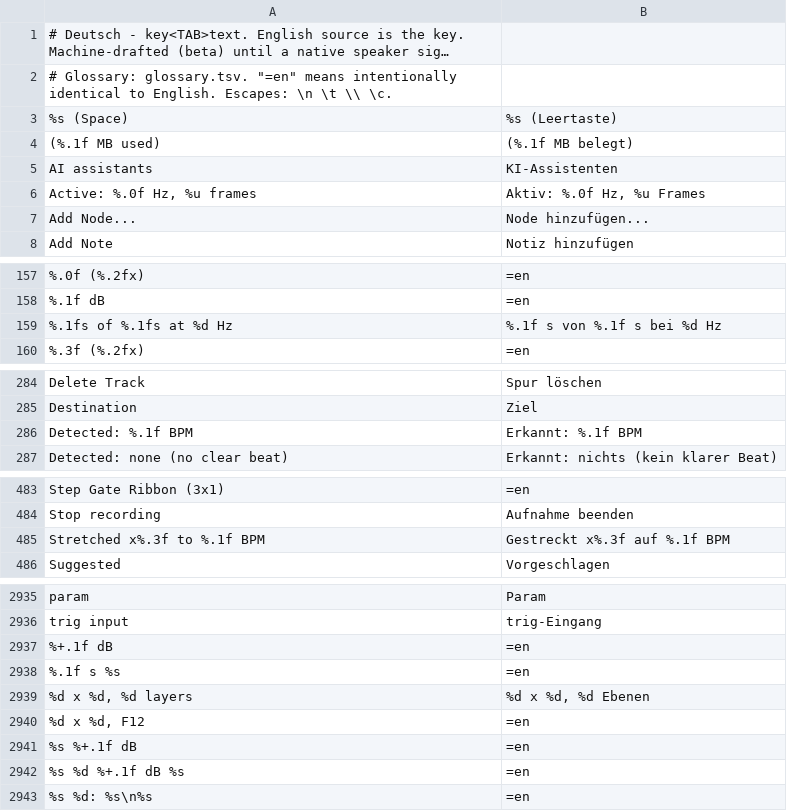
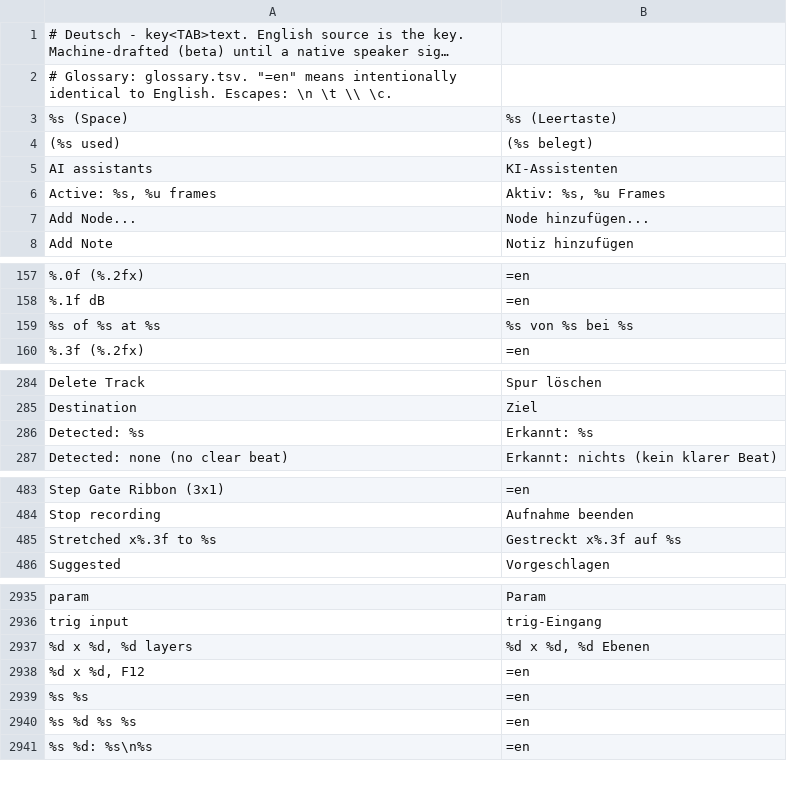
Before and after one commit to n1m21n/Infinite, a TSV file: resources/lang/de.tsv, drawn as a sheet; only a part is shown, gaps mark what is left out; long unchanged cells end in …; removed rows and columns are numbered as before the commit, all else as after; the diff covers the shown part only; the diff names each change by its address in the sheet, - before the commit and + after, or states it on an @@ line.

```diff
--- a/resources/lang/de.tsv
+++ b/resources/lang/de.tsv
-row 4: (%.1f MB used) | (%.1f MB belegt)
+row 4: (%s used) | (%s belegt)
-A6: Active: %.0f Hz, %u frames
+A6: Active: %s, %u frames
-B6: Aktiv: %.0f Hz, %u Frames
+B6: Aktiv: %s, %u Frames
-row 159: %.1fs of %.1fs at %d Hz | %.1f s von %.1f s bei %d Hz
+row 159: %s of %s at %s | %s von %s bei %s
-row 286: Detected: %.1f BPM | Erkannt: %.1f BPM
+row 286: Detected: %s | Erkannt: %s
-row 485: Stretched x%.3f to %.1f BPM | Gestreckt x%.3f auf %.1f BPM
+row 485: Stretched x%.3f to %s | Gestreckt x%.3f auf %s
-row 2937: %+.1f dB | =en
-row 2938: %.1f s %s | =en
-A2939: %s %+.1f dB
+A2939: %s %s
-A2940: %s %d %+.1f dB %s
+A2940: %s %d %s %s
```
Also changed, not shown: 3 added rows, 3 removed rows and 2 edited cells elsewhere in this file, resources/lang/es.tsv, resources/lang/ja.tsv, 12 other files.
